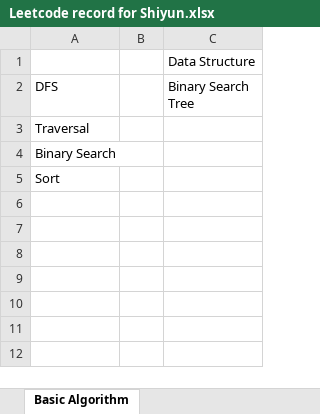
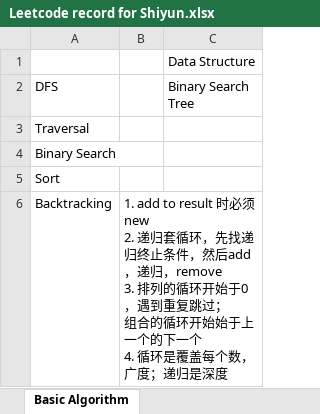
Before and after one commit to ShiyunHUANG/LeetCode_Record_Shiyun, an Excel workbook: Leetcode record for Shiyun.xlsx, sheet Basic Algorithm, drawn as a sheet; values as stored, in another font and other column widths than the file's, no borders; ↵ is a line break in a cell; the diff names each change by its address in the sheet, - before the commit and + after, or states it on an @@ line.

```diff
--- a/Leetcode record for Shiyun.xlsx (sheet Basic Algorithm)
+++ b/Leetcode record for Shiyun.xlsx (sheet Basic Algorithm)
+row 6: Backtracking | 1. add to result 时必须new ↵ 2. 递归套循环，先找递归终止条件，然后add，递归，remove ↵ 3. 排列的循环开始于0，遇到重复跳过； ↵ 组合的循环开始始于上一个的下一个 ↵ 4. 循环是覆盖每个数，广度；递归是深度
```
Also changed, not shown: sheet LeetCode Record 1, 4 other files.
